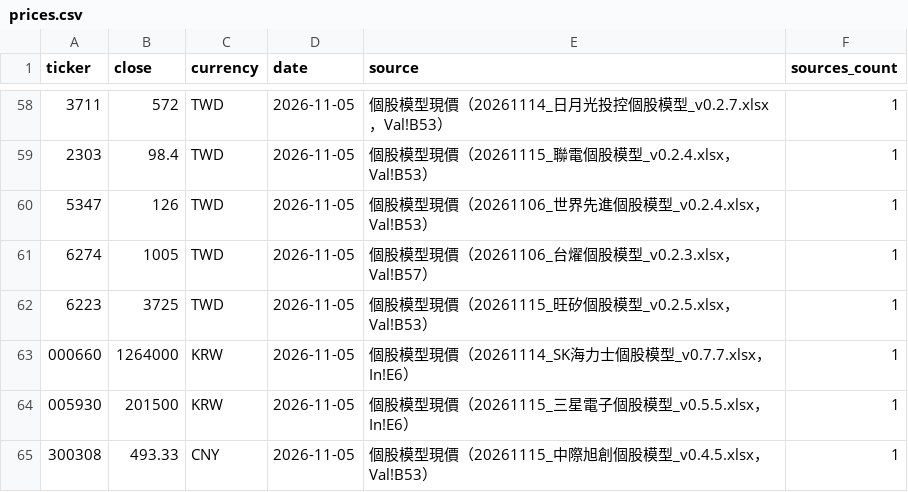
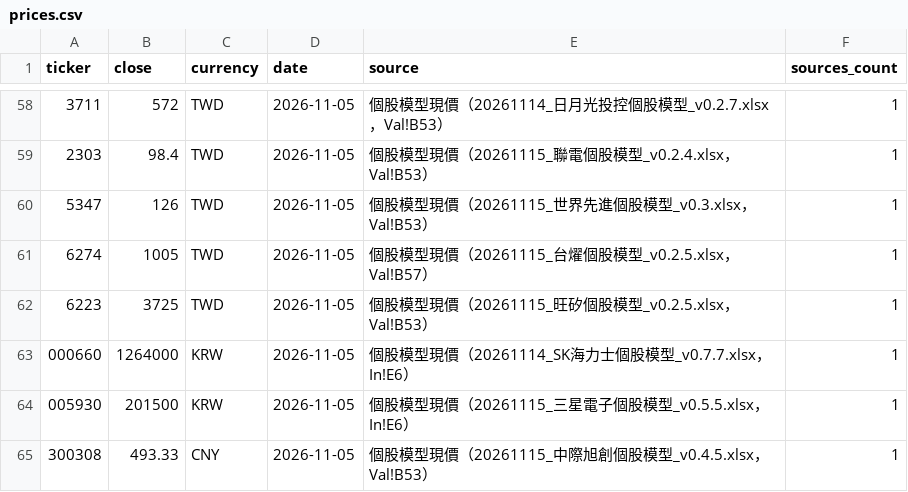
Before and after one commit to YinchenChang/company-models, a CSV file: markets/invest_map/data/prices.csv, drawn as a sheet; only a part is shown, gaps mark what is left out; the diff covers the shown part only; the diff names each change by its address in the sheet, - before the commit and + after, or states it on an @@ line.

```diff
--- a/markets/invest_map/data/prices.csv
+++ b/markets/invest_map/data/prices.csv
-E60 (source): 個股模型現價（20261106_世界先進個股模型_v0.2.4.xlsx，Val!B53）
+E60 (source): 個股模型現價（20261115_世界先進個股模型_v0.3.xlsx，Val!B53）
-E61 (source): 個股模型現價（20261106_台燿個股模型_v0.2.3.xlsx，Val!B57）
+E61 (source): 個股模型現價（20261115_台燿個股模型_v0.2.5.xlsx，Val!B57）
```
Also changed, not shown: 13 edited cells elsewhere in this file, 13 other files.
